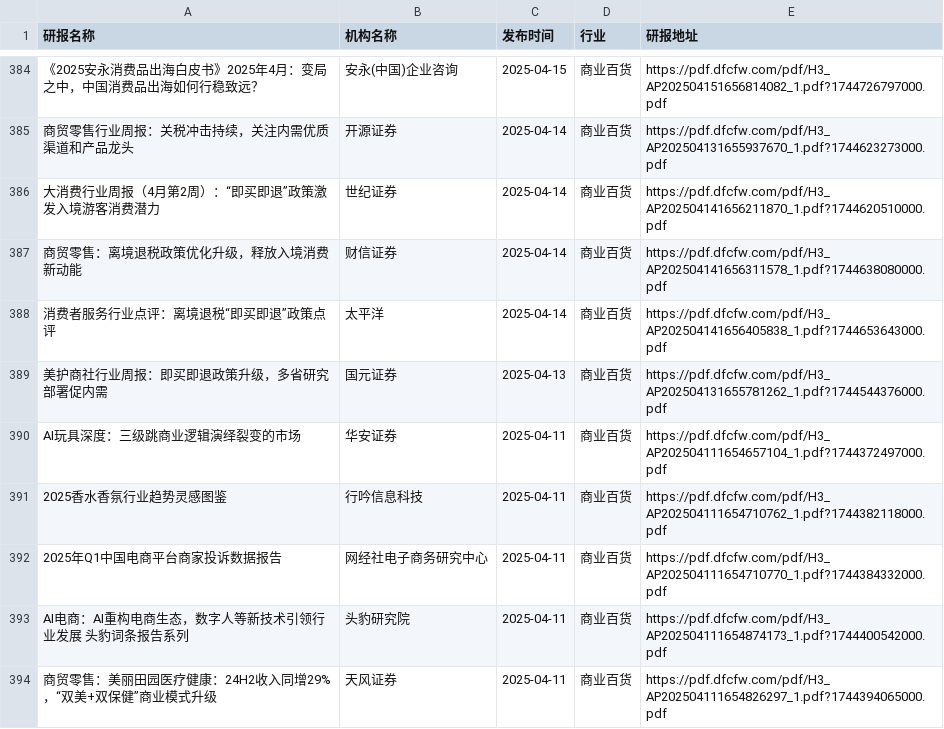
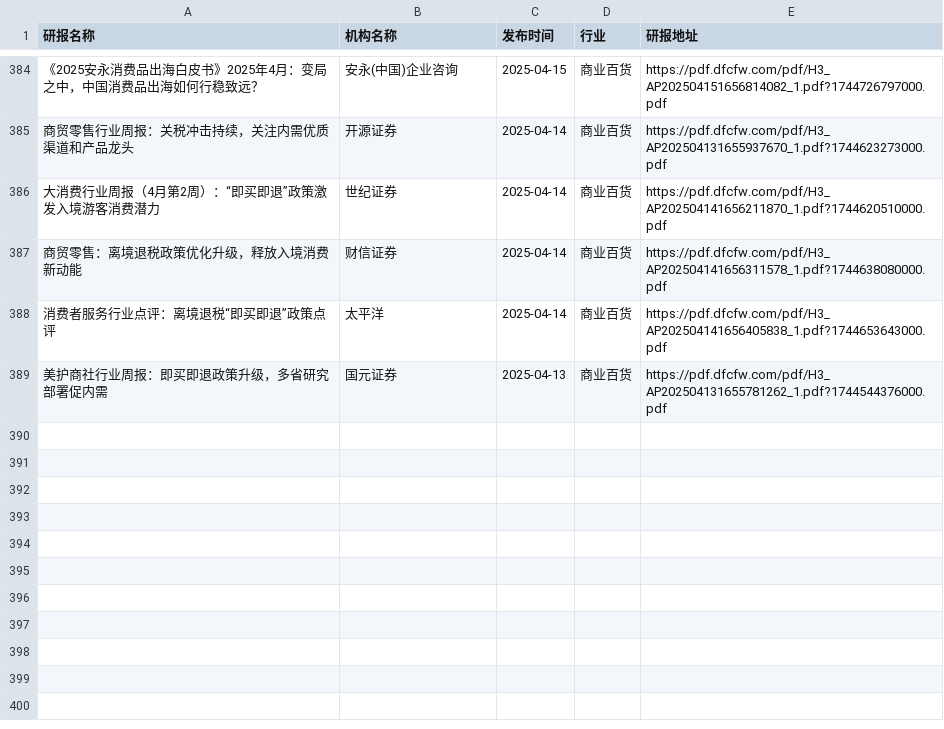
Before and after one commit to manymore13/report, a CSV file: eastmoney/商业百货.csv, drawn as a sheet; only a part is shown, gaps mark what is left out; the diff names each change by its address in the sheet, - before the commit and + after, or states it on an @@ line.

```diff
--- a/eastmoney/商业百货.csv
+++ b/eastmoney/商业百货.csv
-row 390: AI玩具深度：三级跳商业逻辑演绎裂变的市场 | 华安证券 | 2025-04-11 | 商业百货 | https://pdf.dfcfw.com/pdf/H3_AP202504111654657104_1.pdf?1744372497000.pdf
-row 391: 2025香水香氛行业趋势灵感图鉴 | 行吟信息科技 | 2025-04-11 | 商业百货 | https://pdf.dfcfw.com/pdf/H3_AP202504111654710762_1.pdf?1744382118000.pdf
-row 392: 2025年Q1中国电商平台商家投诉数据报告 | 网经社电子商务研究中心 | 2025-04-11 | 商业百货 | https://pdf.dfcfw.com/pdf/H3_AP202504111654710770_1.pdf?1744384332000.pdf
-row 393: AI电商：AI重构电商生态，数字人等新技术引领行业发展 头豹词条报告系列 | 头豹研究院 | 2025-04-11 | 商业百货 | https://pdf.dfcfw.com/pdf/H3_AP202504111654874173_1.pdf?1744400542000.pdf
-row 394: 商贸零售：美丽田园医疗健康：24H2收入同增29%，“双美+双保健”商业模式升级 | 天风证券 | 2025-04-11 | 商业百货 | https://pdf.dfcfw.com/pdf/H3_AP202504111654826297_1.pdf?1744394065000.pdf
```
Also changed, not shown: eastmoney/公用事业.csv, eastmoney/农牧饲渔.csv, 43 other files.
